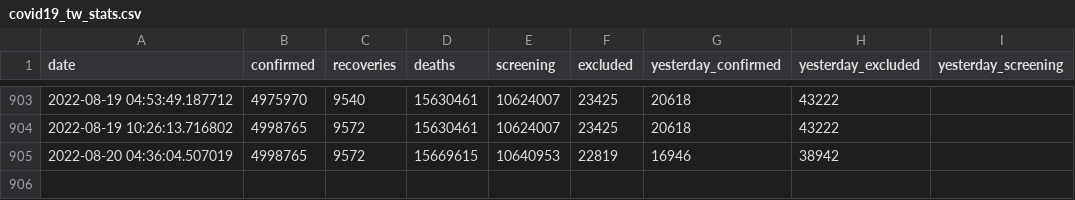
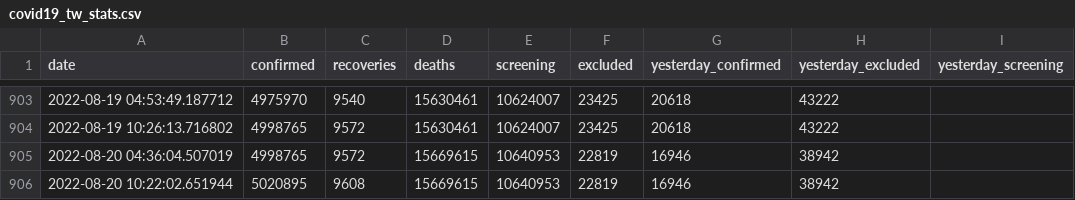
Before and after one commit to lablnet/covid19, a CSV file: datasets/Countries/Taiwan/covid19_tw_stats.csv, drawn as a sheet; only a part is shown, gaps mark what is left out.

Commit message:
Last Commit: Sat Aug 20 10:22:14 UTC 2022(TW)

```diff
--- a/datasets/Countries/Taiwan/covid19_tw_stats.csv
+++ b/datasets/Countries/Taiwan/covid19_tw_stats.csv
@@ -905 +905,2 @@ date,confirmed,recoveries,deaths,screening,excluded,yesterday_confirmed,yesterda
 2022-08-20 04:36:04.507019,4998765,9572,15669615,10640953,22819,16946,38942
+2022-08-20 10:22:02.651944,5020895,9608,15669615,10640953,22819,16946,38942
```
